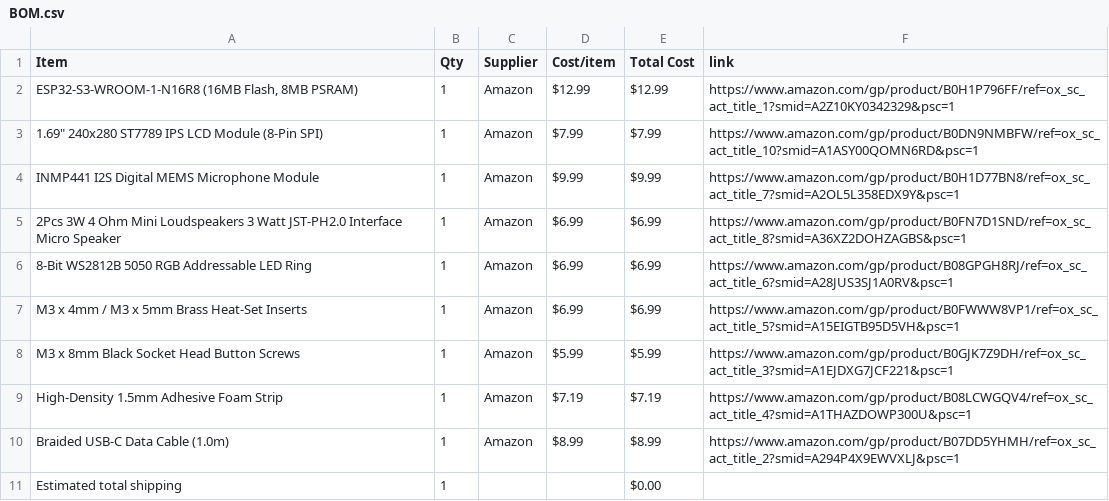
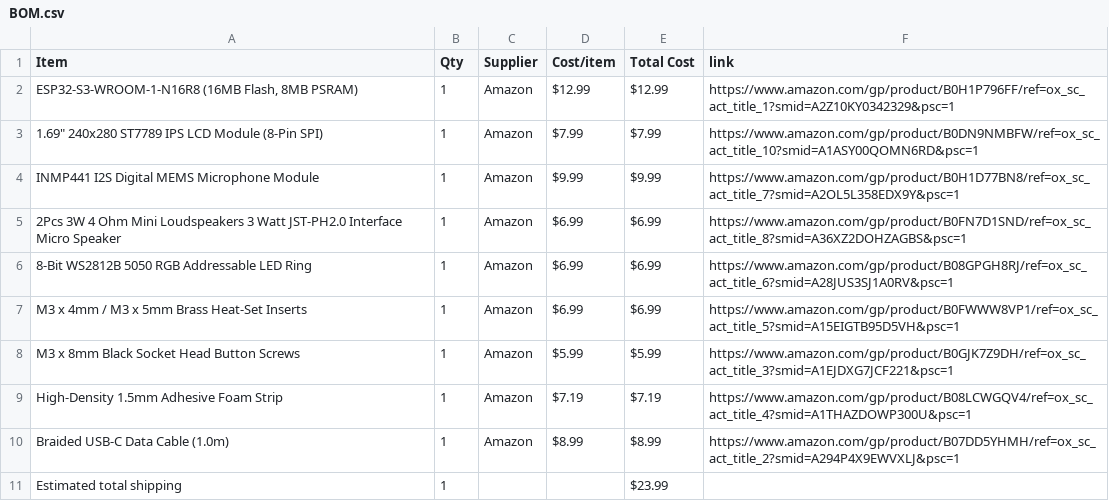
Before and after one commit to AwesomeSno/Hux, a CSV file: BOM.csv, drawn as a sheet.

Commit message:
Sync Hux from Half Life

```diff
--- a/BOM.csv
+++ b/BOM.csv
@@ -10,2 +10,2 @@ High-Density 1.5mm Adhesive Foam Strip,1,Amazon,$7.19,$7.19,https://www.amazon.c
 Braided USB-C Data Cable (1.0m),1,Amazon,$8.99,$8.99,https://www.amazon.com/gp/product/B07DD5YHMH/ref=ox_sc_act_title_2?smid=A294P4X9EWVXLJ&psc=1
-Estimated total shipping,1,,,$0.00,
+Estimated total shipping,1,,,$23.99,
```
